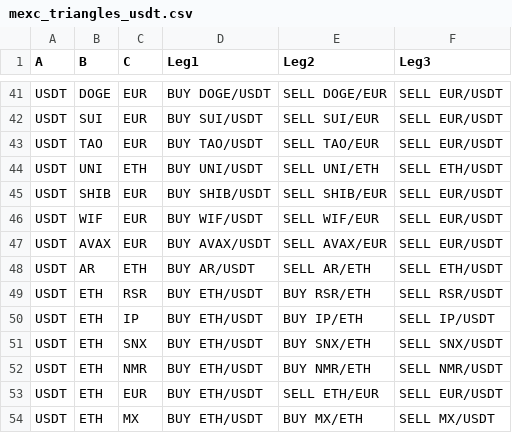
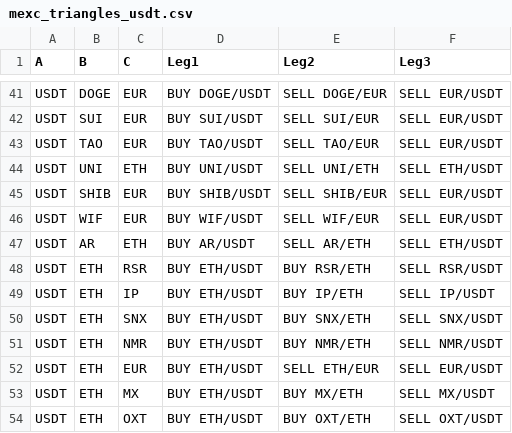
Before and after one commit to Gazmasater/crypt_proto, a CSV file: cmd/exchange/data/mexc_triangles_usdt.csv, drawn as a sheet; only a part is shown, gaps mark what is left out; the shorter side is filled out with more unchanged rows.

```diff
--- a/cmd/exchange/data/mexc_triangles_usdt.csv
+++ b/cmd/exchange/data/mexc_triangles_usdt.csv
@@ -46,3 +46,2 @@ USDT,SHIB,EUR,BUY SHIB/USDT,SELL SHIB/EUR,SELL EUR/USDT
 USDT,WIF,EUR,BUY WIF/USDT,SELL WIF/EUR,SELL EUR/USDT
-USDT,AVAX,EUR,BUY AVAX/USDT,SELL AVAX/EUR,SELL EUR/USDT
 USDT,AR,ETH,BUY AR/USDT,SELL AR/ETH,SELL ETH/USDT
```
Also changed, not shown: cmd/exchange/data/kucoin_triangles_usdt.csv, cmd/exchange/data/okx_triangles_usdt.csv, 9 other files.
